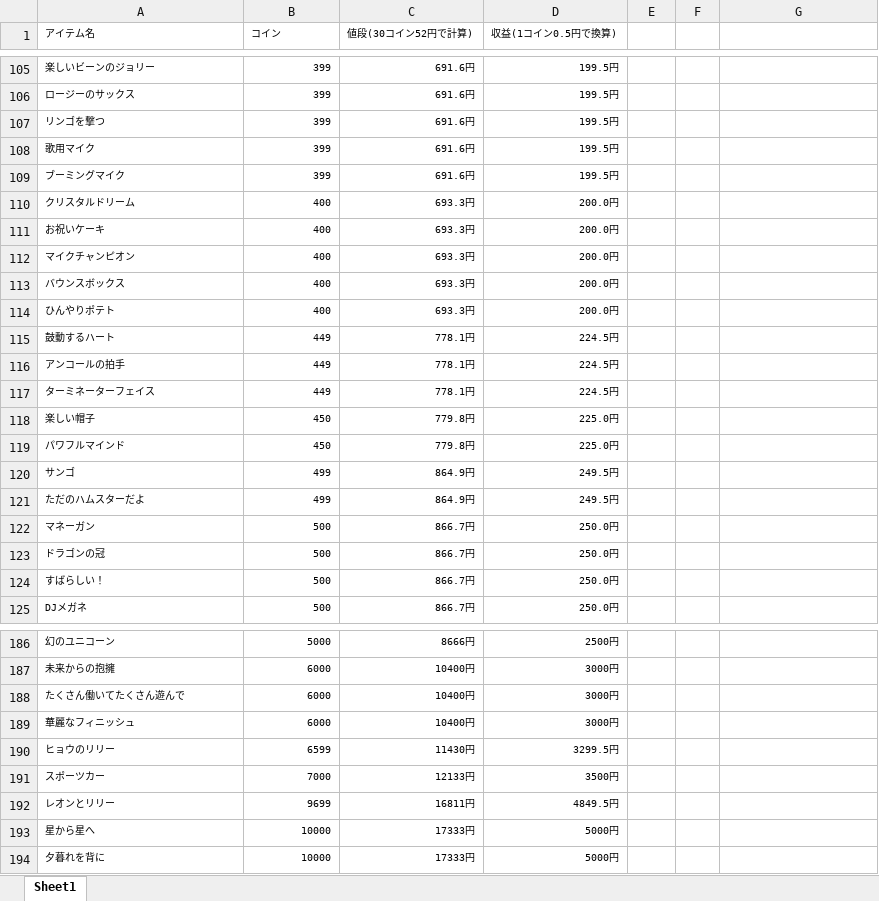
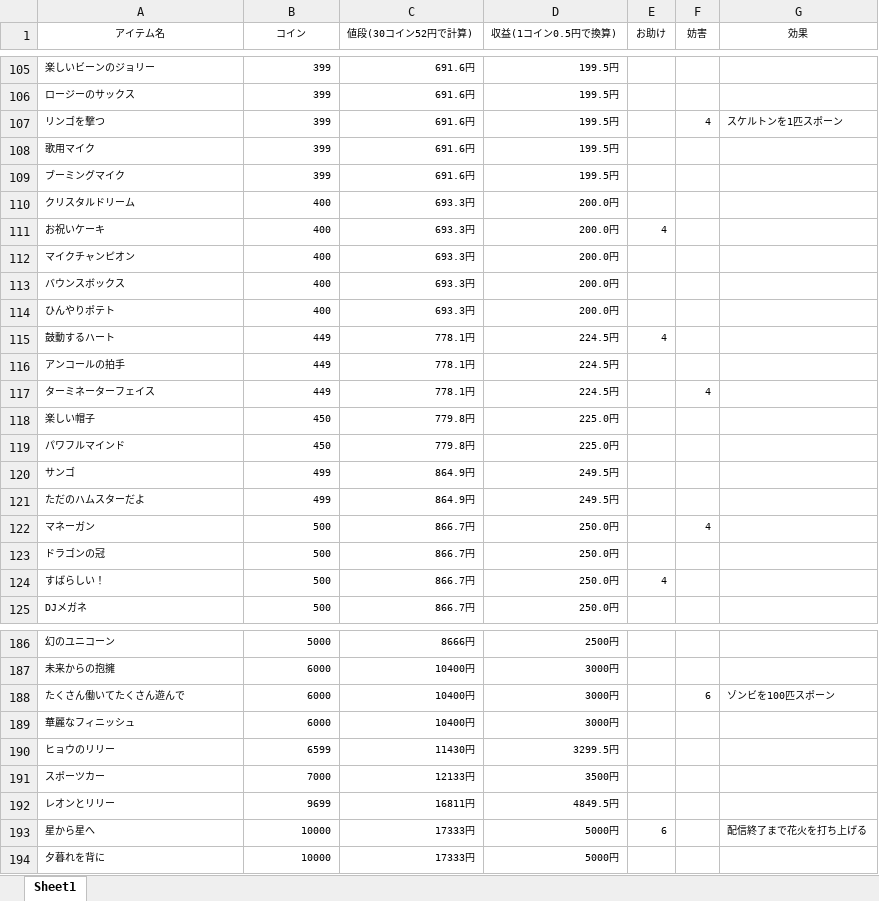
Before and after one commit to GRGSIBERIA/my-tikfinity-http-client, an Excel workbook: ギフト一覧.xlsx, sheet Sheet1, drawn as a sheet; only a part is shown, gaps mark what is left out; values as stored, in another font and other column widths than the file's, no borders; table styles not drawn; the diff covers the shown part only; the diff names each change by its address in the sheet, - before the commit and + after, or states it on an @@ line.

```diff
--- a/ギフト一覧.xlsx (sheet Sheet1)
+++ b/ギフト一覧.xlsx (sheet Sheet1)
-A1:B1 alignment: left
+A1:B1 alignment: center
-E1: (empty)
+E1: お助け
-F1: (empty)
+F1: 妨害
-G1: (empty)
+G1: 効果
-F107 (妨害): (empty)
+F107 (妨害): 4
-G107 (効果): (empty)
+G107 (効果): スケルトンを1匹スポーン
-E111 (お助け): (empty)
+E111 (お助け): 4
-E115 (お助け): (empty)
+E115 (お助け): 4
-F117 (妨害): (empty)
+F117 (妨害): 4
-F122 (妨害): (empty)
+F122 (妨害): 4
-E124 (お助け): (empty)
+E124 (お助け): 4
-F188 (妨害): (empty)
+F188 (妨害): 6
-G188 (効果): (empty)
+G188 (効果): ゾンビを100匹スポーン
-E193 (お助け): (empty)
+E193 (お助け): 6
-G193 (効果): (empty)
+G193 (効果): 配信終了まで花火を打ち上げる
```
Also changed, not shown: 64 edited cells elsewhere in this sheet.
